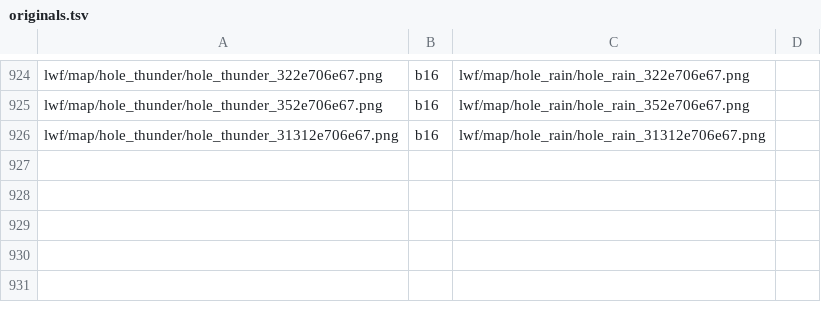
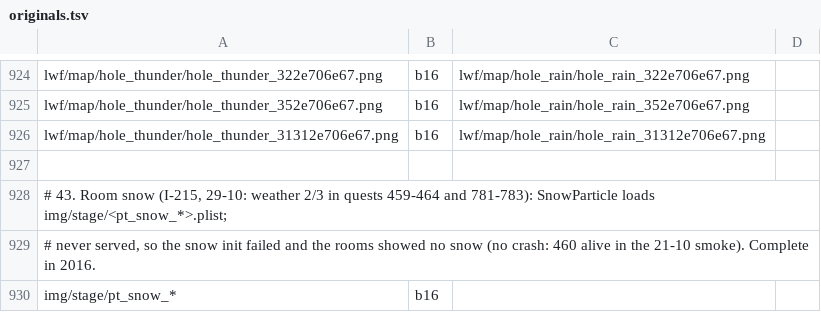
Before and after one commit to Kxos/Re-Union-X, a TSV file: recon/tools/originals.tsv, drawn as a sheet; only a part is shown, gaps mark what is left out; the diff names each change by its address in the sheet, - before the commit and + after, or states it on an @@ line.

```diff
--- a/recon/tools/originals.tsv
+++ b/recon/tools/originals.tsv
+row 927: (empty)
+row 928: # 43. Room snow (I-215, 29-10: weather 2/3 in quests 459-464 and 781-783): SnowParticle loads img/stage/<pt_snow_*>.plist;
+row 929: # never served, so the snow init failed and the rooms showed no snow (no crash: 460 alive in the 21-10 smoke). Complete in 2016.
+row 930: img/stage/pt_snow_* | b16
```
Also changed, not shown: 1 other file.
